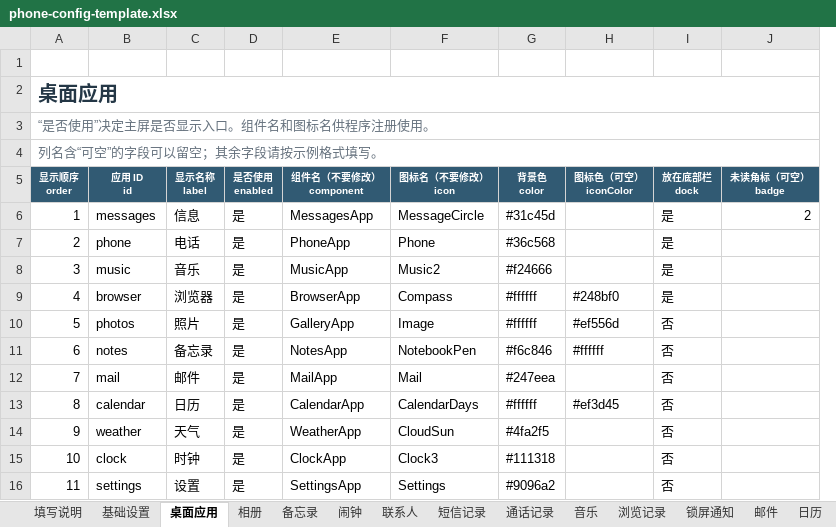
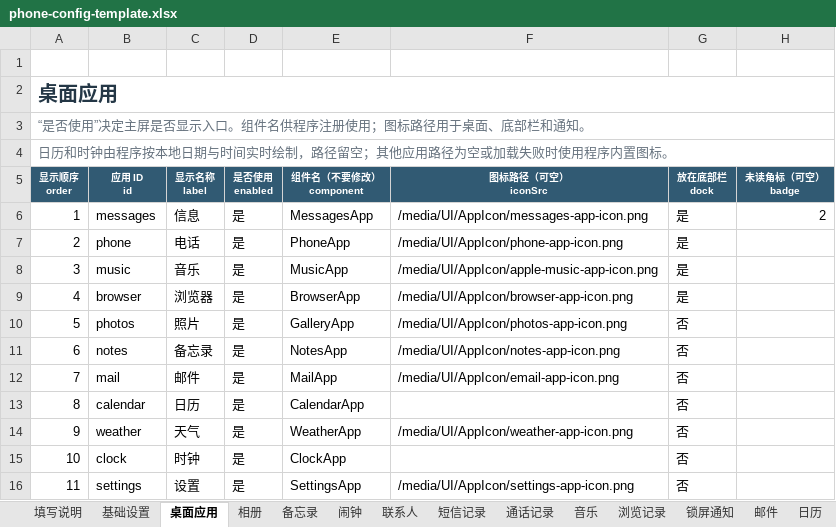
Before and after one commit to qui-rrel/PhoneSimulator, an Excel workbook: excel-json-tool/outputs/phone-config-template.xlsx, sheet 桌面应用, drawn as a sheet; values as stored, in another font and other column widths than the file's, no borders; removed rows and columns are numbered as before the commit, all else as after; the diff names each change by its address in the sheet, - before the commit and + after, or states it on an @@ line.

```diff
--- a/excel-json-tool/outputs/phone-config-template.xlsx (sheet 桌面应用)
+++ b/excel-json-tool/outputs/phone-config-template.xlsx (sheet 桌面应用)
-column F (图标名（不要修改） icon), rows 6-16: MessageCircle | Phone | Music2 | Compass | Image | NotebookPen | Mail | CalendarDays | CloudSun | Clock3 | Settings
-column G (背景色 color), rows 6-16: #31c45d | #36c568 | #f24666 | #ffffff | #ffffff | #f6c846 | #247eea | #ffffff | #4fa2f5 | #111318 | #9096a2
-column H (图标色（可空） iconColor), rows 9-13: #248bf0 | #ef556d | #ffffff |  | #ef3d45
+column F (图标路径（可空） iconSrc), rows 6-16: /media/UI/AppIcon/messages-app-icon.png | /media/UI/AppIcon/phone-app-icon.png | /media/UI/AppIcon/apple-music-app-icon.png | /media/UI/AppIcon/browser-app-icon.png | /media/UI/AppIcon/photos-app-icon.png | /media/UI/AppIcon/notes-app-icon.png | /media/UI/AppIcon/email-app-icon.png |  | /media/UI/AppIcon/weather-app-icon.png |  | /media/UI/AppIcon/settings-app-icon.png
-A3 (显示顺序 order): “是否使用”决定主屏是否显示入口。组件名和图标名供程序注册使用。
+A3 (显示顺序 order): “是否使用”决定主屏是否显示入口。组件名供程序注册使用；图标路径用于桌面、底部栏和通知。
-A4 (显示顺序 order): 列名含“可空”的字段可以留空；其余字段请按示例格式填写。
+A4 (显示顺序 order): 日历和时钟由程序按本地日期与时间实时绘制，路径留空；其他应用路径为空或加载失败时使用程序内置图标。
```
Also changed, not shown: sheet 相册, sheet 音乐, 40 other files.
